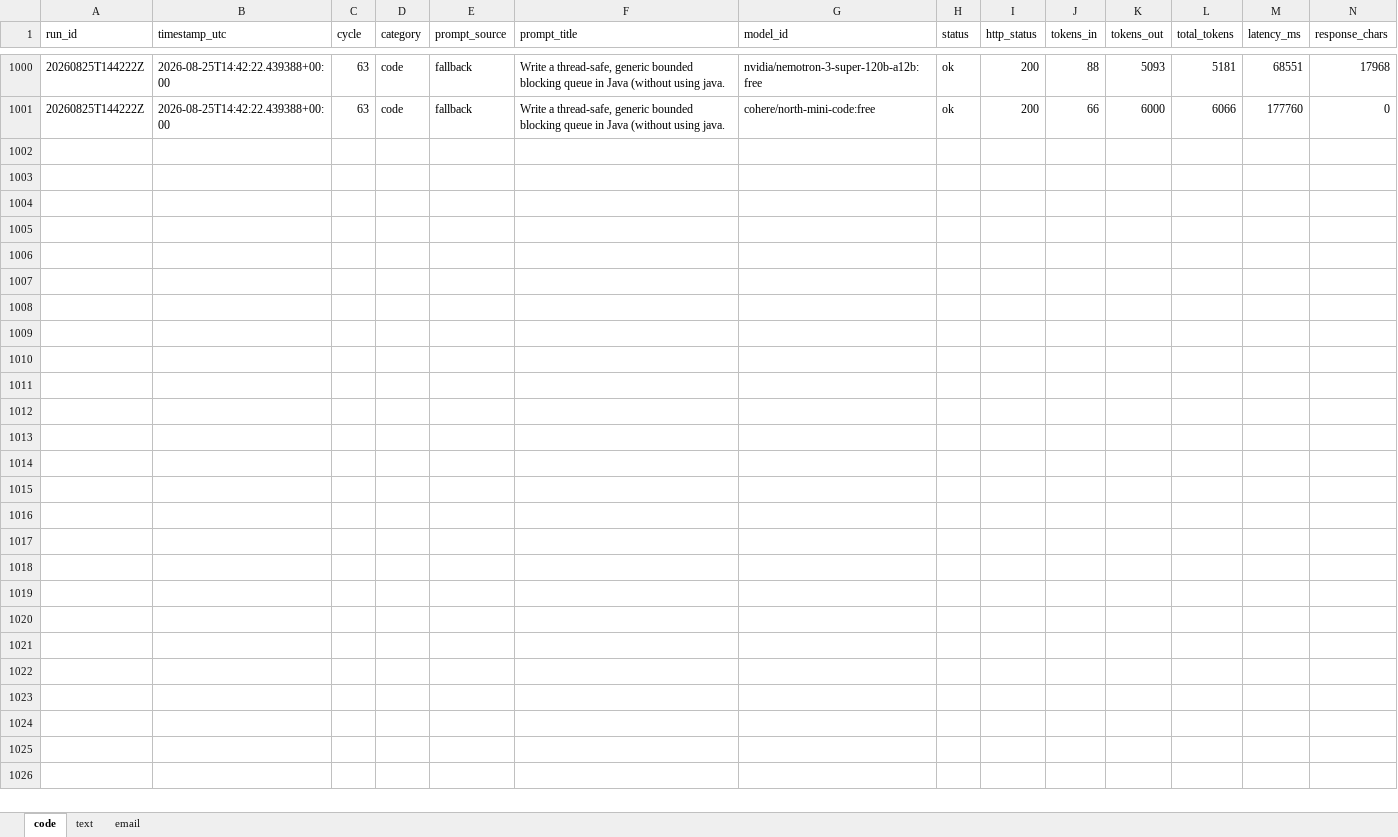
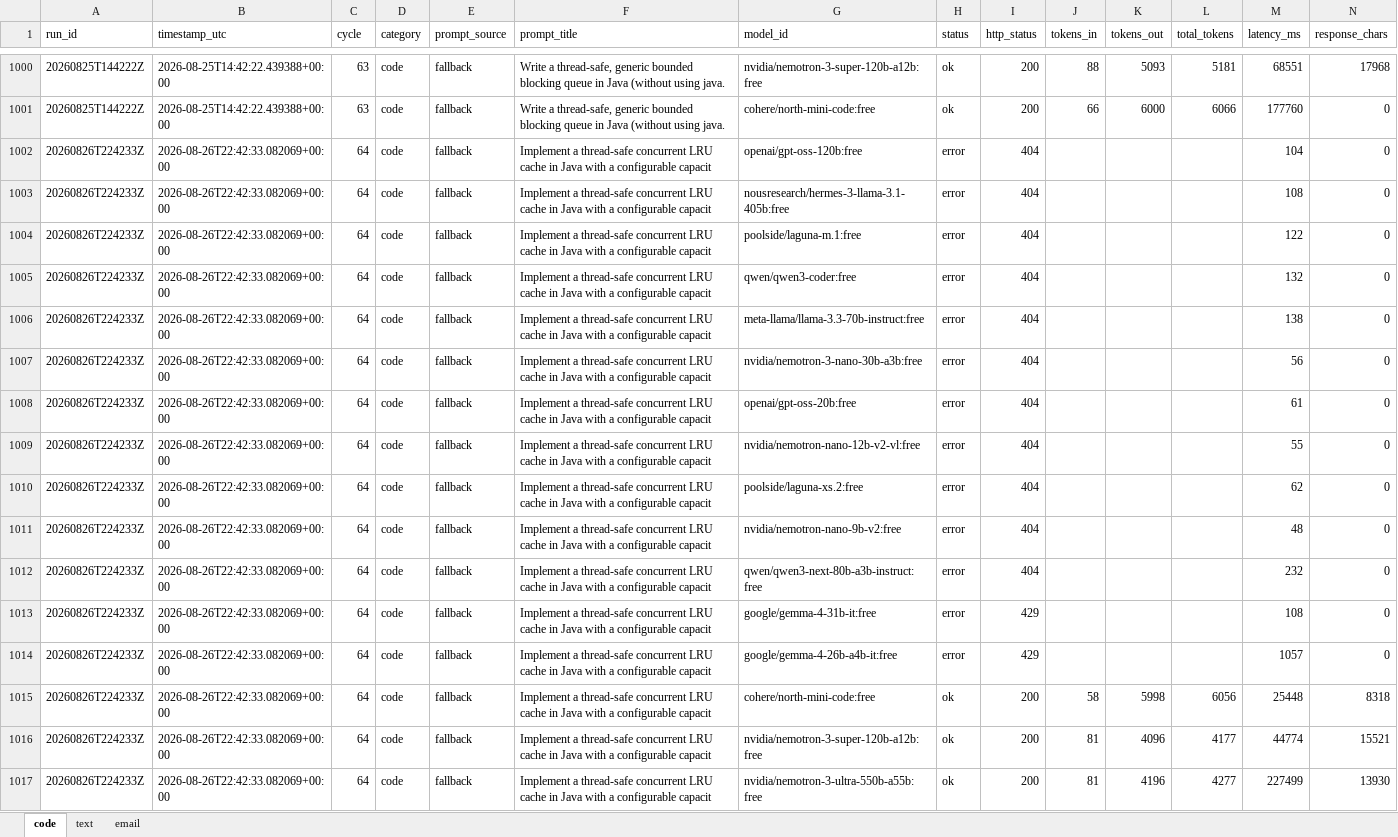
Before and after one commit to upendrasabnis/model-bench, an Excel workbook: results.xlsx, sheet code, drawn as a sheet; only a part is shown, gaps mark what is left out; values as stored, in another font and other column widths than the file's, no borders; rows hold the shown columns only; the diff names each change by its address in the sheet, - before the commit and + after, or states it on an @@ line.

```diff
--- a/results.xlsx (sheet code)
+++ b/results.xlsx (sheet code)
+row 1002: 20260826T224233Z | 2026-08-26T22:42:33.082069+00:00 | 64 | code | fallback | Implement a thread-safe concurrent LRU cache in Java with a configurable capacit | openai/gpt-oss-120b:free | error | 404 |  |  |  | 104 | 0
+row 1003: 20260826T224233Z | 2026-08-26T22:42:33.082069+00:00 | 64 | code | fallback | Implement a thread-safe concurrent LRU cache in Java with a configurable capacit | nousresearch/hermes-3-llama-3.1-405b:free | error | 404 |  |  |  | 108 | 0
+row 1004: 20260826T224233Z | 2026-08-26T22:42:33.082069+00:00 | 64 | code | fallback | Implement a thread-safe concurrent LRU cache in Java with a configurable capacit | poolside/laguna-m.1:free | error | 404 |  |  |  | 122 | 0
+row 1005: 20260826T224233Z | 2026-08-26T22:42:33.082069+00:00 | 64 | code | fallback | Implement a thread-safe concurrent LRU cache in Java with a configurable capacit | qwen/qwen3-coder:free | error | 404 |  |  |  | 132 | 0
+row 1006: 20260826T224233Z | 2026-08-26T22:42:33.082069+00:00 | 64 | code | fallback | Implement a thread-safe concurrent LRU cache in Java with a configurable capacit | meta-llama/llama-3.3-70b-instruct:free | error | 404 |  |  |  | 138 | 0
+row 1007: 20260826T224233Z | 2026-08-26T22:42:33.082069+00:00 | 64 | code | fallback | Implement a thread-safe concurrent LRU cache in Java with a configurable capacit | nvidia/nemotron-3-nano-30b-a3b:free | error | 404 |  |  |  | 56 | 0
+row 1008: 20260826T224233Z | 2026-08-26T22:42:33.082069+00:00 | 64 | code | fallback | Implement a thread-safe concurrent LRU cache in Java with a configurable capacit | openai/gpt-oss-20b:free | error | 404 |  |  |  | 61 | 0
+row 1009: 20260826T224233Z | 2026-08-26T22:42:33.082069+00:00 | 64 | code | fallback | Implement a thread-safe concurrent LRU cache in Java with a configurable capacit | nvidia/nemotron-nano-12b-v2-vl:free | error | 404 |  |  |  | 55 | 0
+row 1010: 20260826T224233Z | 2026-08-26T22:42:33.082069+00:00 | 64 | code | fallback | Implement a thread-safe concurrent LRU cache in Java with a configurable capacit | poolside/laguna-xs.2:free | error | 404 |  |  |  | 62 | 0
+row 1011: 20260826T224233Z | 2026-08-26T22:42:33.082069+00:00 | 64 | code | fallback | Implement a thread-safe concurrent LRU cache in Java with a configurable capacit | nvidia/nemotron-nano-9b-v2:free | error | 404 |  |  |  | 48 | 0
+row 1012: 20260826T224233Z | 2026-08-26T22:42:33.082069+00:00 | 64 | code | fallback | Implement a thread-safe concurrent LRU cache in Java with a configurable capacit | qwen/qwen3-next-80b-a3b-instruct:free | error | 404 |  |  |  | 232 | 0
+row 1013: 20260826T224233Z | 2026-08-26T22:42:33.082069+00:00 | 64 | code | fallback | Implement a thread-safe concurrent LRU cache in Java with a configurable capacit | google/gemma-4-31b-it:free | error | 429 |  |  |  | 108 | 0
+row 1014: 20260826T224233Z | 2026-08-26T22:42:33.082069+00:00 | 64 | code | fallback | Implement a thread-safe concurrent LRU cache in Java with a configurable capacit | google/gemma-4-26b-a4b-it:free | error | 429 |  |  |  | 1057 | 0
+row 1015: 20260826T224233Z | 2026-08-26T22:42:33.082069+00:00 | 64 | code | fallback | Implement a thread-safe concurrent LRU cache in Java with a configurable capacit | cohere/north-mini-code:free | ok | 200 | 58 | 5998 | 6056 | 25448 | 8318
+row 1016: 20260826T224233Z | 2026-08-26T22:42:33.082069+00:00 | 64 | code | fallback | Implement a thread-safe concurrent LRU cache in Java with a configurable capacit | nvidia/nemotron-3-super-120b-a12b:free | ok | 200 | 81 | 4096 | 4177 | 44774 | 15521
+row 1017: 20260826T224233Z | 2026-08-26T22:42:33.082069+00:00 | 64 | code | fallback | Implement a thread-safe concurrent LRU cache in Java with a configurable capacit | nvidia/nemotron-3-ultra-550b-a55b:free | ok | 200 | 81 | 4196 | 4277 | 227499 | 13930
```
Also changed, not shown: sheet text, sheet email, 12 other files.
